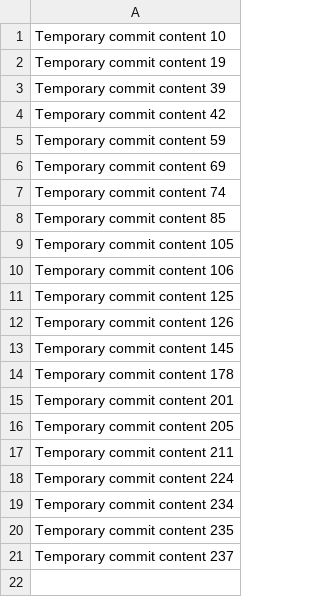
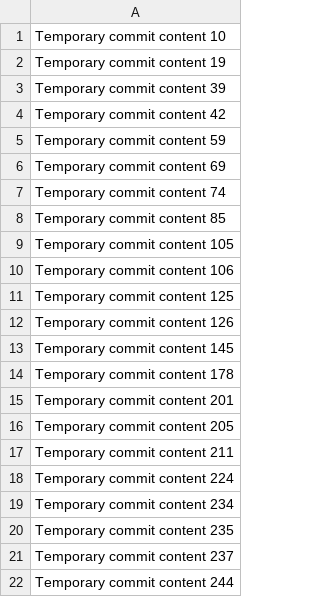
Before and after one commit to XYOGROUP/fictional-doodle, a CSV file: data.csv, drawn as a sheet.

```diff
--- a/data.csv
+++ b/data.csv
@@ -21 +21,2 @@ Temporary commit content 235
 Temporary commit content 237
+Temporary commit content 244
```
